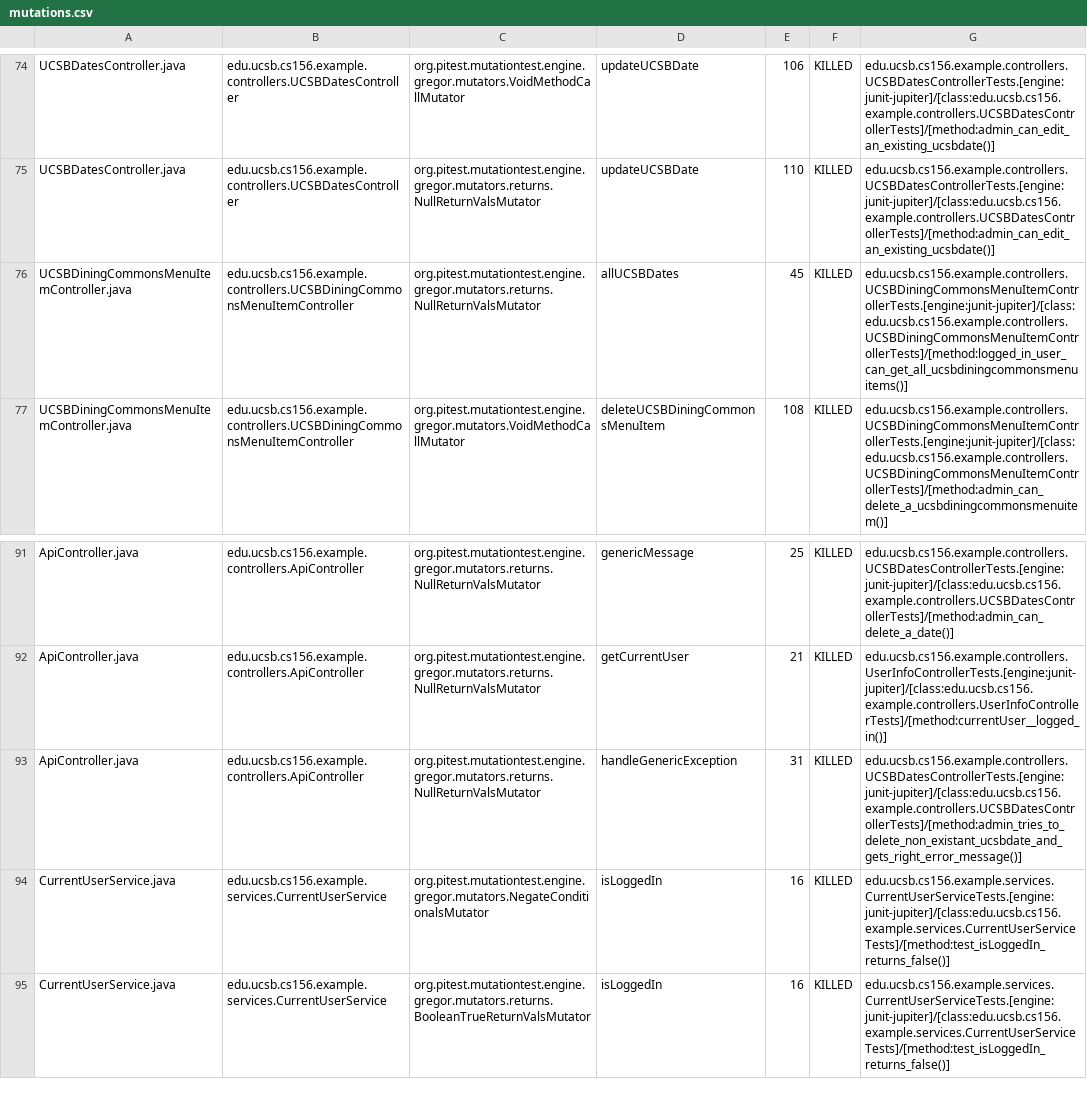
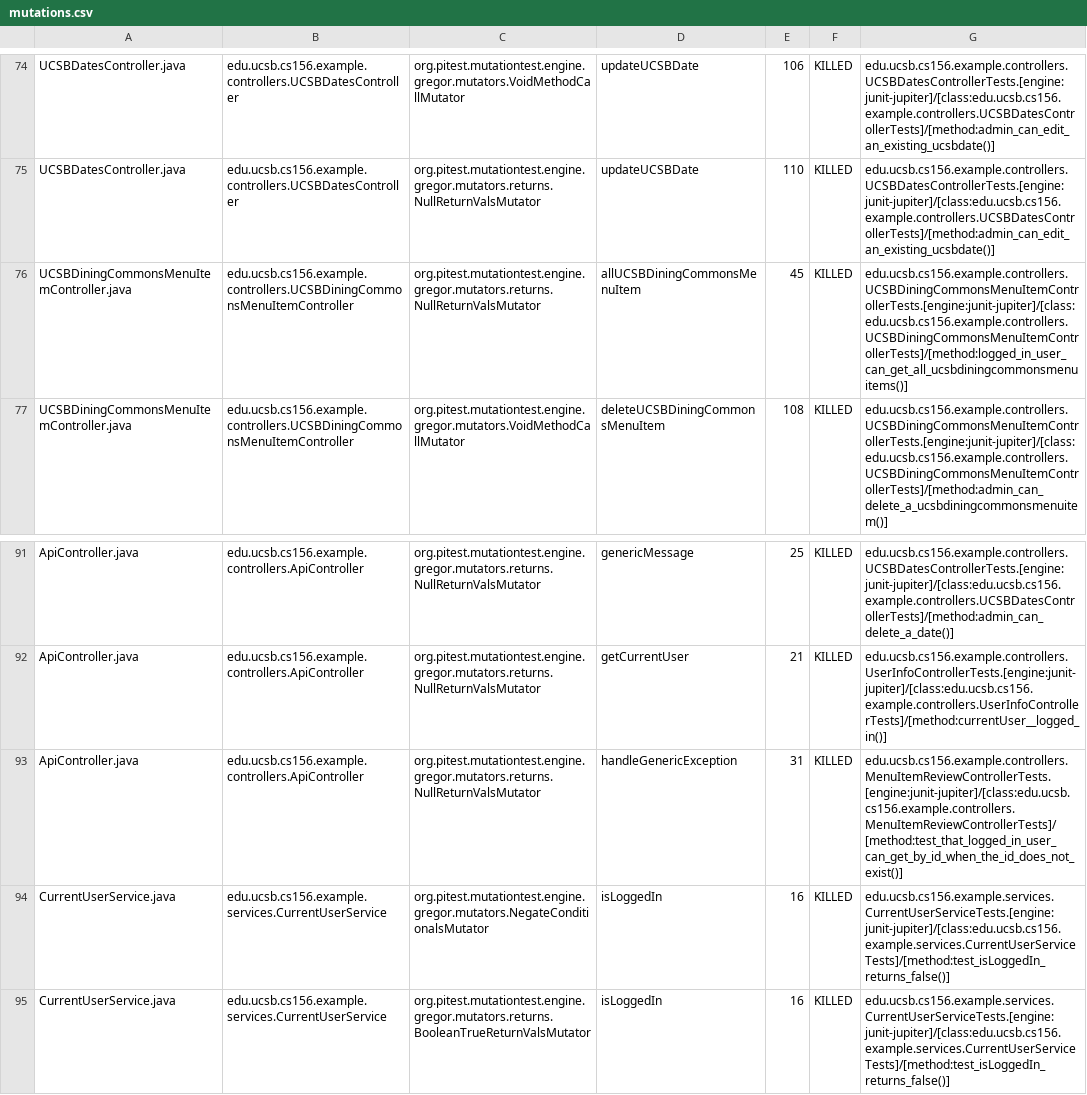
Before and after one commit to ucsb-cs156-w24/team02-w24-7pm-3, a CSV file: pitest/mutations.csv, drawn as a sheet; only a part is shown, gaps mark what is left out.

Commit message:
Deploying to gh-pages from @ ucsb-cs156-w24/team02-w24-7pm-3@ac84221fb67607b90d5f14f71e496efbf74617b2 🚀

```diff
--- a/pitest/mutations.csv
+++ b/pitest/mutations.csv
@@ -75,3 +75,3 @@ UCSBDatesController.java,edu.ucsb.cs156.example.controllers.UCSBDatesController,
 UCSBDatesController.java,edu.ucsb.cs156.example.controllers.UCSBDatesController,org.pitest.mutationtest.engine.gregor.mutators.returns.NullReturnValsMutator,updateUCSBDate,110,KILLED,edu.ucsb.cs156.example.controllers.UCSBDatesControllerTests.[engine:junit-jupiter]/[class:edu.ucsb.cs156.example.controllers.UCSBDatesControllerTests]/[method:admin_can_edit_an_existing_ucsbdate()]
-UCSBDiningCommonsMenuItemController.java,edu.ucsb.cs156.example.controllers.UCSBDiningCommonsMenuItemController,org.pitest.mutationtest.engine.gregor.mutators.returns.NullReturnValsMutator,allUCSBDates,45,KILLED,edu.ucsb.cs156.example.controllers.UCSBDiningCommonsMenuItemControllerTests.[engine:junit-jupiter]/[class:edu.ucsb.cs156.example.controllers.UCSBDiningCommonsMenuItemControllerTests]/[method:logged_in_user_can_get_all_ucsbdiningcommonsmenuitems()]
+UCSBDiningCommonsMenuItemController.java,edu.ucsb.cs156.example.controllers.UCSBDiningCommonsMenuItemController,org.pitest.mutationtest.engine.gregor.mutators.returns.NullReturnValsMutator,allUCSBDiningCommonsMenuItem,45,KILLED,edu.ucsb.cs156.example.controllers.UCSBDiningCommonsMenuItemControllerTests.[engine:junit-jupiter]/[class:edu.ucsb.cs156.example.controllers.UCSBDiningCommonsMenuItemControllerTests]/[method:logged_in_user_can_get_all_ucsbdiningcommonsmenuitems()]
 UCSBDiningCommonsMenuItemController.java,edu.ucsb.cs156.example.controllers.UCSBDiningCommonsMenuItemController,org.pitest.mutationtest.engine.gregor.mutators.VoidMethodCallMutator,deleteUCSBDiningCommonsMenuItem,108,KILLED,edu.ucsb.cs156.example.controllers.UCSBDiningCommonsMenuItemControllerTests.[engine:junit-jupiter]/[class:edu.ucsb.cs156.example.controllers.UCSBDiningCommonsMenuItemControllerTests]/[method:admin_can_delete_a_ucsbdiningcommonsmenuitem()]
@@ -92,3 +92,3 @@ ApiController.java,edu.ucsb.cs156.example.controllers.ApiController,org.pitest.m
 ApiController.java,edu.ucsb.cs156.example.controllers.ApiController,org.pitest.mutationtest.engine.gregor.mutators.returns.NullReturnValsMutator,getCurrentUser,21,KILLED,edu.ucsb.cs156.example.controllers.UserInfoControllerTests.[engine:junit-jupiter]/[class:edu.ucsb.cs156.example.controllers.UserInfoControllerTests]/[method:currentUser__logged_in()]
-ApiController.java,edu.ucsb.cs156.example.controllers.ApiController,org.pitest.mutationtest.engine.gregor.mutators.returns.NullReturnValsMutator,handleGenericException,31,KILLED,edu.ucsb.cs156.example.controllers.UCSBDatesControllerTests.[engine:junit-jupiter]/[class:edu.ucsb.cs156.example.controllers.UCSBDatesControllerTests]/[method:admin_tries_to_delete_non_existant_ucsbdate_and_gets_right_error_message()]
+ApiController.java,edu.ucsb.cs156.example.controllers.ApiController,org.pitest.mutationtest.engine.gregor.mutators.returns.NullReturnValsMutator,handleGenericException,31,KILLED,edu.ucsb.cs156.example.controllers.MenuItemReviewControllerTests.[engine:junit-jupiter]/[class:edu.ucsb.cs156.example.controllers.MenuItemReviewControllerTests]/[method:test_that_logged_in_user_can_get_by_id_when_the_id_does_not_exist()]
 CurrentUserService.java,edu.ucsb.cs156.example.services.CurrentUserService,org.pitest.mutationtest.engine.gregor.mutators.NegateConditionalsMutator,isLoggedIn,16,KILLED,edu.ucsb.cs156.example.services.CurrentUserServiceTests.[engine:junit-jupiter]/[class:edu.ucsb.cs156.example.services.CurrentUserServiceTests]/[method:test_isLoggedIn_returns_false()]
```
Also changed, not shown: 14 other files.
